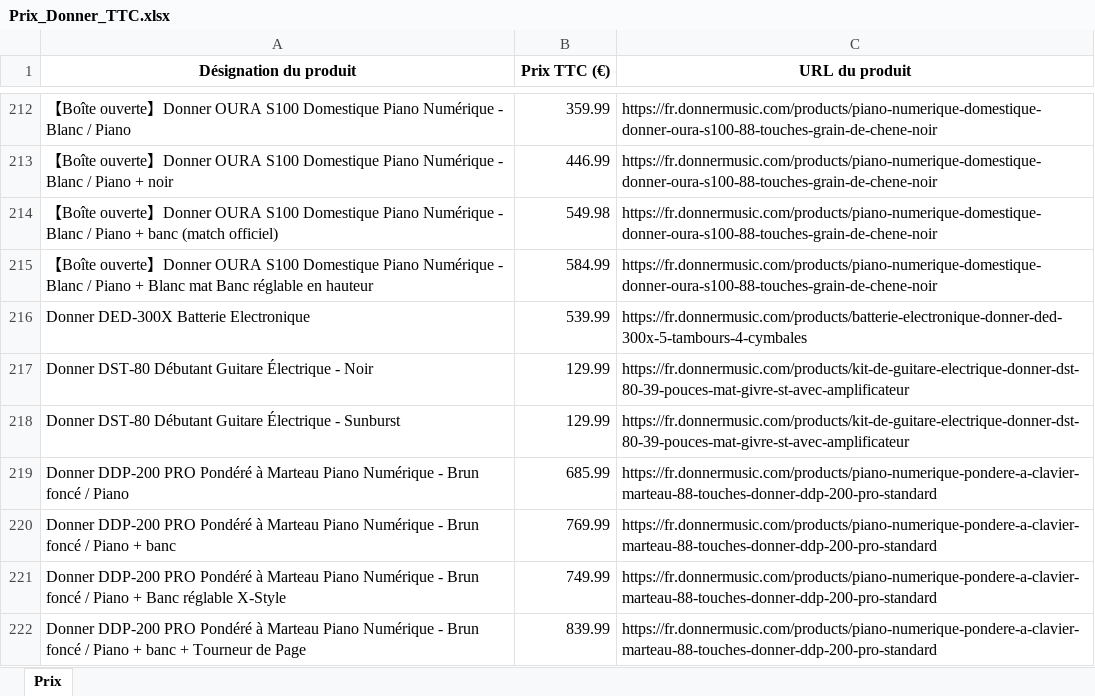
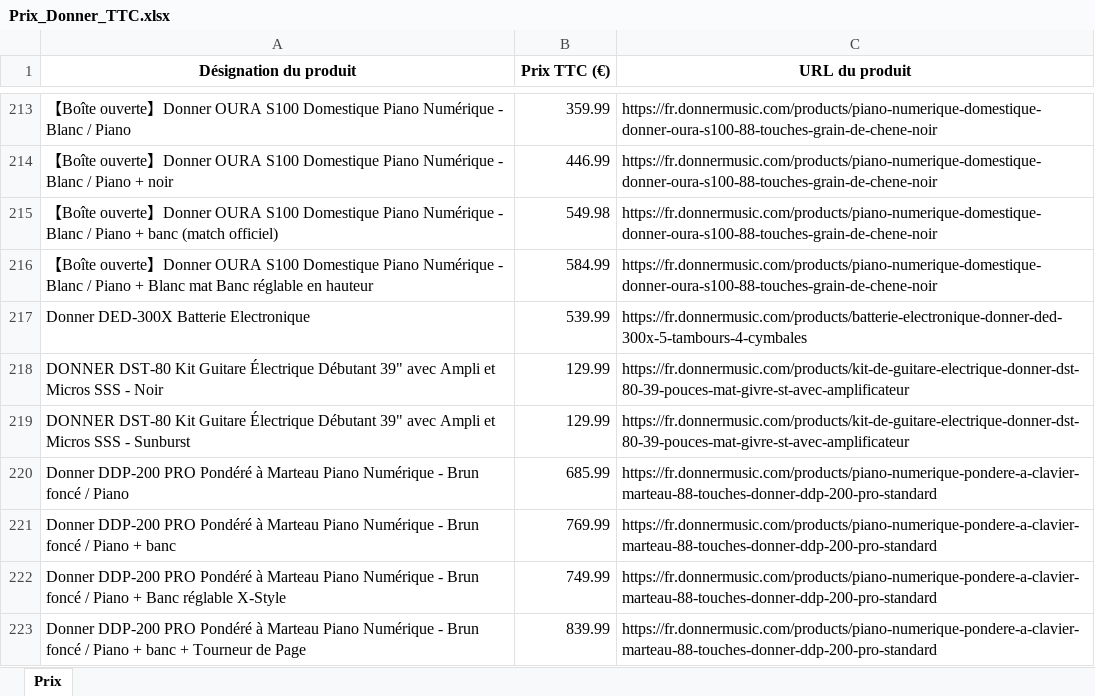
Before and after one commit to PierreDIMFRANCE/donner-scrap, an Excel workbook: Prix_Donner_TTC.xlsx, sheet Prix, drawn as a sheet; only a part is shown, gaps mark what is left out; values as stored, in another font and other column widths than the file's, no borders; addresses are those after the commit; the diff covers the shown part only; the diff names each change by its address in the sheet, - before the commit and + after, or states it on an @@ line.

```diff
--- a/Prix_Donner_TTC.xlsx (sheet Prix)
+++ b/Prix_Donner_TTC.xlsx (sheet Prix)
-A218 (Désignation du produit): Donner DST-80 Débutant Guitare Électrique - Noir
+A218 (Désignation du produit): DONNER DST-80 Kit Guitare Électrique Débutant 39" avec Ampli et Micros SSS - Noir
-A219 (Désignation du produit): Donner DST-80 Débutant Guitare Électrique - Sunburst
+A219 (Désignation du produit): DONNER DST-80 Kit Guitare Électrique Débutant 39" avec Ampli et Micros SSS - Sunburst
```
Also changed, not shown: 1 added row and 9 moved rows elsewhere in this sheet.
